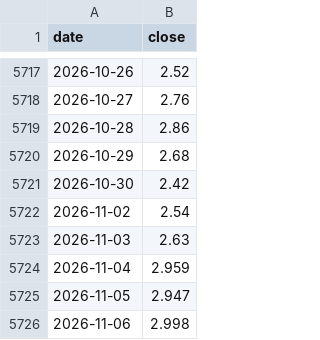
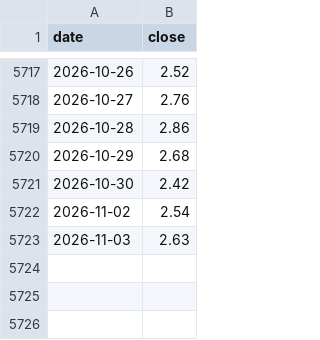
Before and after one commit to LeopoldN/liberalmarkets, a CSV file: data/markets/natgas.csv, drawn as a sheet; only a part is shown, gaps mark what is left out.

```diff
--- a/data/markets/natgas.csv
+++ b/data/markets/natgas.csv
@@ -5723,4 +5723 @@ date,close
 2026-11-03,2.63
-2026-11-04,2.959
-2026-11-05,2.947
-2026-11-06,2.998
```
Also changed, not shown: data/markets/btc.csv, data/markets/dax.csv, 45 other files.
